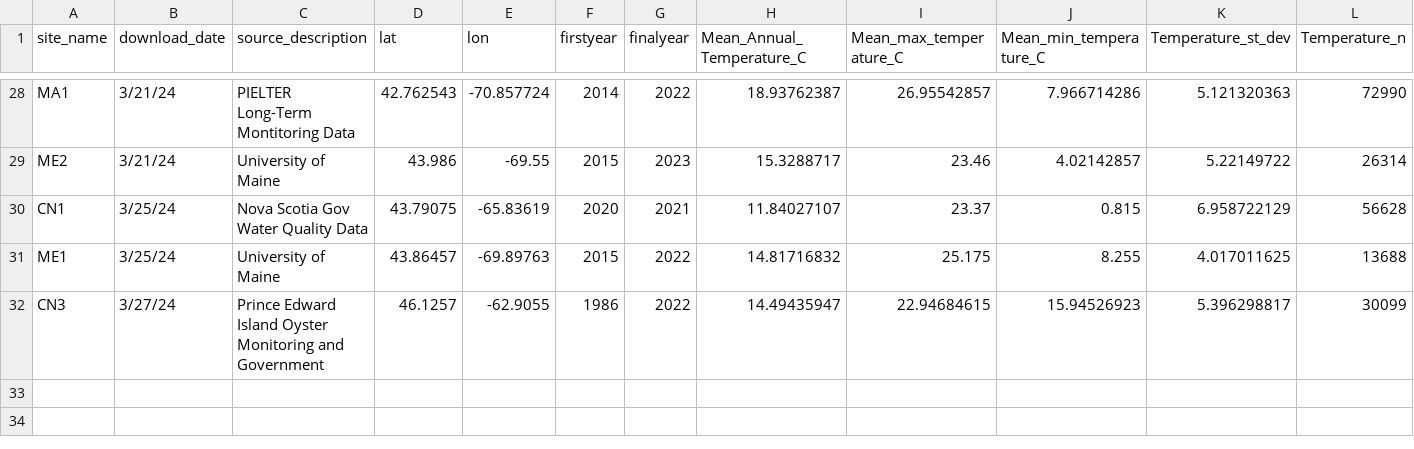
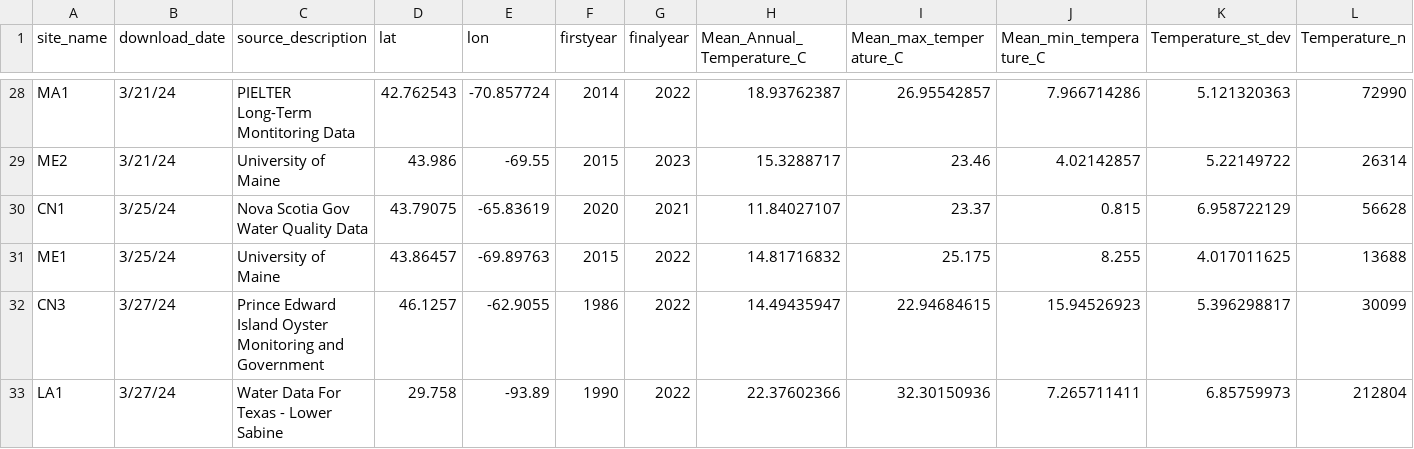
Before and after one commit to ModelValidationProgram/EasternOysterEnvData, a CSV file: 2022_SiteEnvironmentData/Seascape_Processed/seascape_temperature.csv, drawn as a sheet; only a part is shown, gaps mark what is left out; rows hold the shown columns only; the diff names each change by its address in the sheet, - before the commit and + after, or states it on an @@ line.

Commit message:
add LA1 site with NA check
add LA1 site with NA check

```diff
--- a/2022_SiteEnvironmentData/Seascape_Processed/seascape_temperature.csv
+++ b/2022_SiteEnvironmentData/Seascape_Processed/seascape_temperature.csv
+row 33: LA1 | 3/27/24 | Water Data For Texas - Lower Sabine | 29.758 | -93.89 | 1990 | 2022 | 22.37602366 | 32.30150936 | 7.265711411 | 6.85759973 | 212804
```
Also changed, not shown: 2022_SiteEnvironmentData/Seascape_Processed/seascape_salinity.csv, 12 other files.
